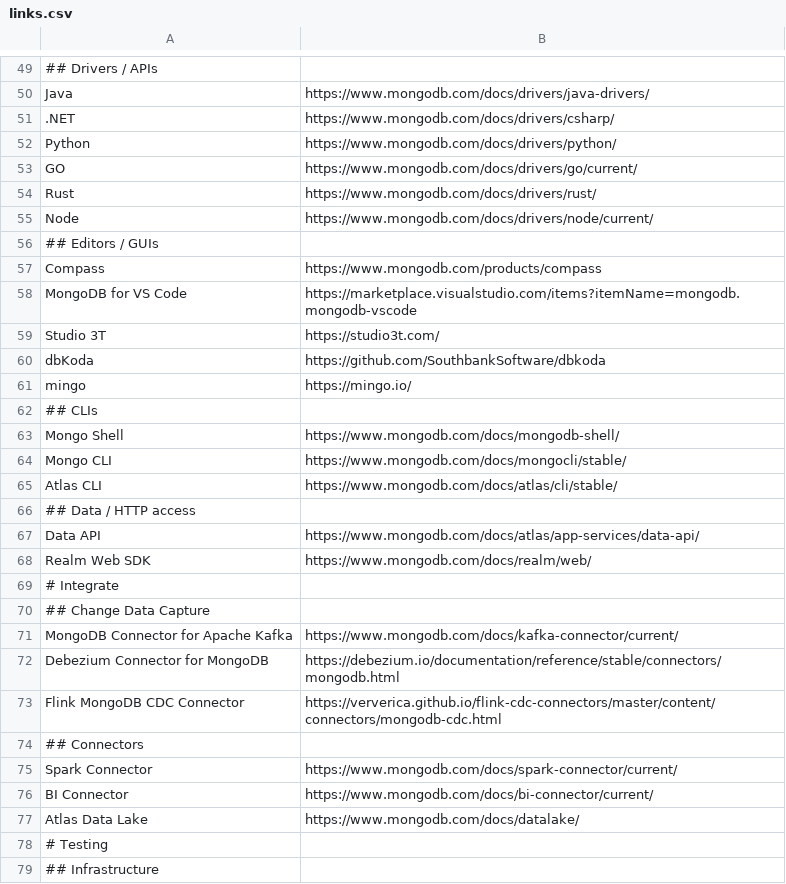
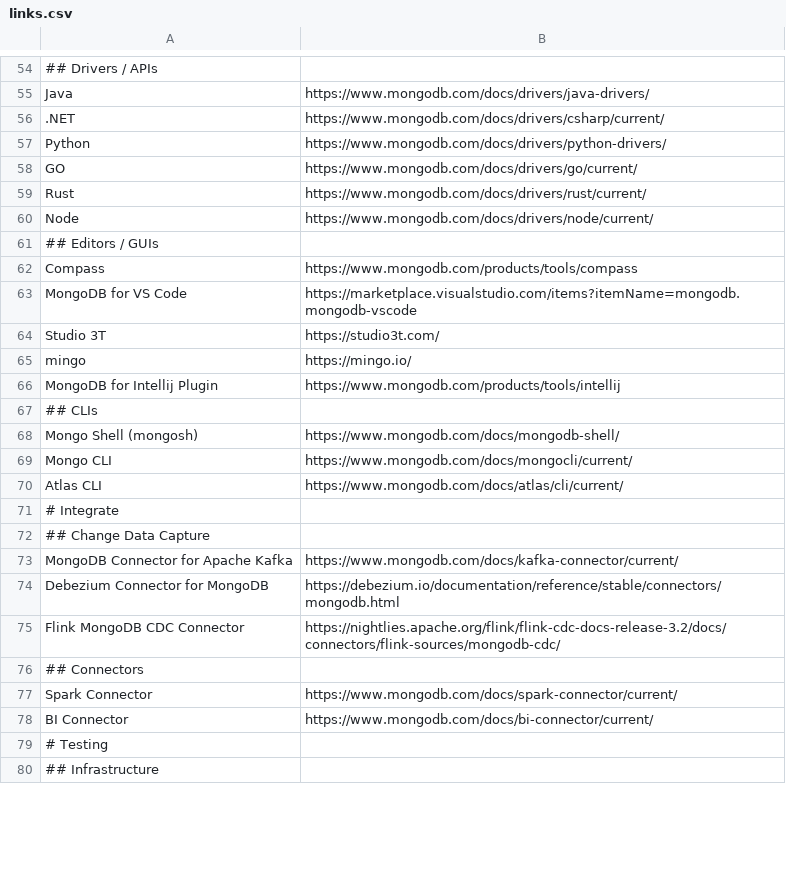
Before and after one commit to a-great-day-out-with/a-great-day-out-with.github.io, a CSV file: mongodb/links.csv, drawn as a sheet; only a part is shown, gaps mark what is left out; removed rows and columns are numbered as before the commit, all else as after; the diff covers the shown part only; the diff names each change by its address in the sheet, - before the commit and + after, or states it on an @@ line.

Commit message:
Mongo journey updates (#35)
* full update mongodb learning journey contents

* minor additions links/entries

```diff
--- a/mongodb/links.csv
+++ b/mongodb/links.csv
-B56: https://www.mongodb.com/docs/drivers/csharp/
+B56: https://www.mongodb.com/docs/drivers/csharp/current/
-B57: https://www.mongodb.com/docs/drivers/python/
+B57: https://www.mongodb.com/docs/drivers/python-drivers/
-B59: https://www.mongodb.com/docs/drivers/rust/
+B59: https://www.mongodb.com/docs/drivers/rust/current/
-B62: https://www.mongodb.com/products/compass
+B62: https://www.mongodb.com/products/tools/compass
-row 60: dbKoda | https://github.com/SouthbankSoftware/dbkoda
+row 66: MongoDB for Intellij Plugin | https://www.mongodb.com/products/tools/intellij
-A68: Mongo Shell
+A68: Mongo Shell (mongosh)
-B69: https://www.mongodb.com/docs/mongocli/stable/
+B69: https://www.mongodb.com/docs/mongocli/current/
-B70: https://www.mongodb.com/docs/atlas/cli/stable/
+B70: https://www.mongodb.com/docs/atlas/cli/current/
-row 66: ## Data / HTTP access
-row 67: Data API | https://www.mongodb.com/docs/atlas/app-services/data-api/
-row 68: Realm Web SDK | https://www.mongodb.com/docs/realm/web/
-B75: https://ververica.github.io/flink-cdc-connectors/master/content/connectors/mongodb-cdc.html
+B75: https://nightlies.apache.org/flink/flink-cdc-docs-release-3.2/docs/connectors/flink-sources/mongodb-cdc/
-row 77: Atlas Data Lake | https://www.mongodb.com/docs/datalake/
```
Also changed, not shown: 18 added rows, 11 removed rows and 22 edited cells elsewhere in this file, 3 other files.
